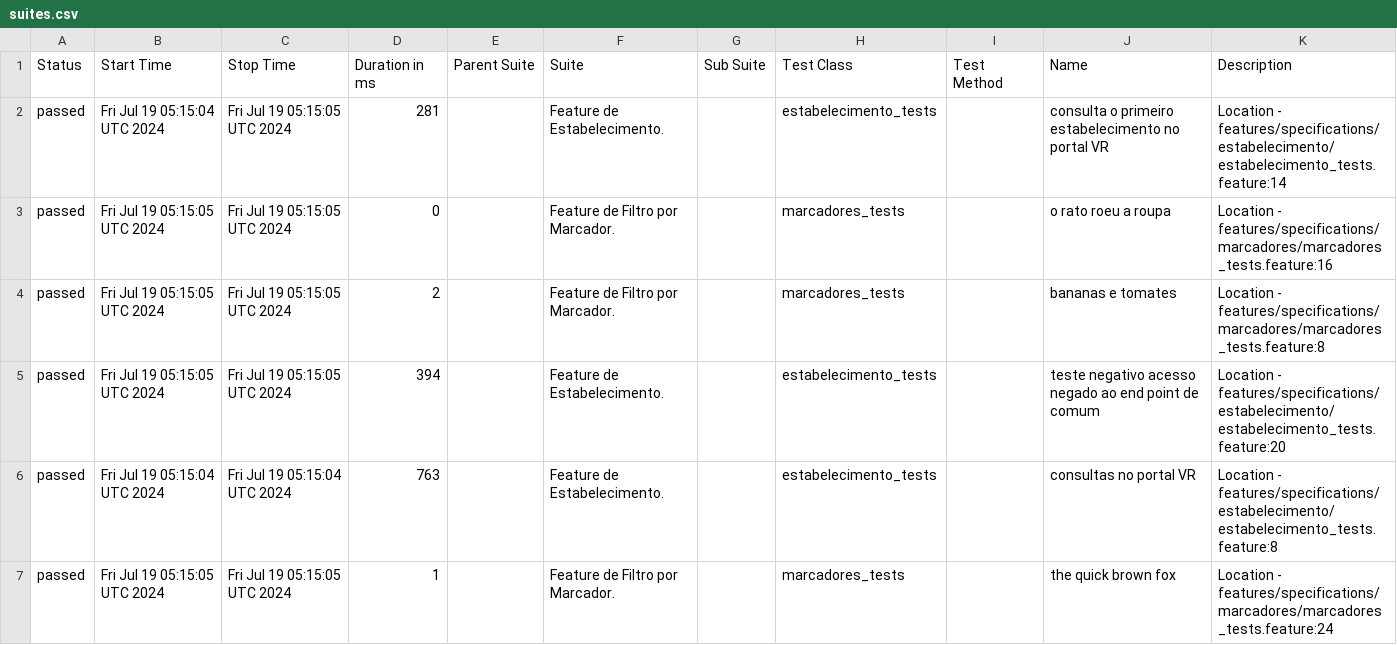
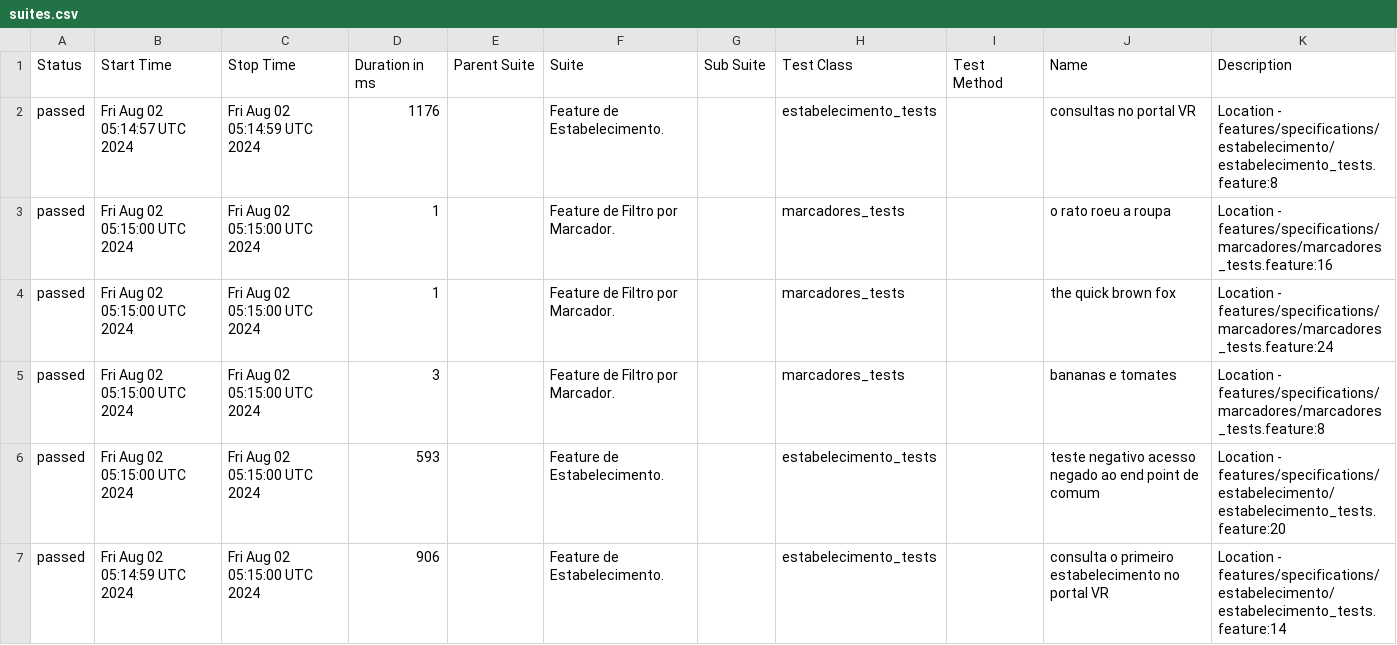
Before and after one commit to reinaldorossetti/cucumber_ruby_httparty, a CSV file: allure-report/data/suites.csv, drawn as a sheet.

```diff
--- a/allure-report/data/suites.csv
+++ b/allure-report/data/suites.csv
@@ -1,7 +1,7 @@
 "Status","Start Time","Stop Time","Duration in ms","Parent Suite","Suite","Sub Suite","Test Class","Test Method","Name","Description"
-"passed","Fri Jul 19 05:15:04 UTC 2024","Fri Jul 19 05:15:05 UTC 2024","281","","Feature de Estabelecimento.","","estabelecimento_tests","","consulta o primeiro estabelecimento no portal VR","Location - features/specifications/estabelecimento/estabelecimento_tests.feature:14"
-"passed","Fri Jul 19 05:15:05 UTC 2024","Fri Jul 19 05:15:05 UTC 2024","0","","Feature de Filtro por Marcador.","","marcadores_tests","","o rato roeu a roupa","Location - features/specifications/marcadores/marcadores_tests.feature:16"
-"passed","Fri Jul 19 05:15:05 UTC 2024","Fri Jul 19 05:15:05 UTC 2024","2","","Feature de Filtro por Marcador.","","marcadores_tests","","bananas e tomates","Location - features/specifications/marcadores/marcadores_tests.feature:8"
-"passed","Fri Jul 19 05:15:05 UTC 2024","Fri Jul 19 05:15:05 UTC 2024","394","","Feature de Estabelecimento.","","estabelecimento_tests","","teste negativo acesso negado ao end point de comum","Location - features/specifications/estabelecimento/estabelecimento_tests.feature:20"
-"passed","Fri Jul 19 05:15:04 UTC 2024","Fri Jul 19 05:15:04 UTC 2024","763","","Feature de Estabelecimento.","","estabelecimento_tests","","consultas no portal VR","Location - features/specifications/estabelecimento/estabelecimento_tests.feature:8"
-"passed","Fri Jul 19 05:15:05 UTC 2024","Fri Jul 19 05:15:05 UTC 2024","1","","Feature de Filtro por Marcador.","","marcadores_tests","","the quick brown fox","Location - features/specifications/marcadores/marcadores_tests.feature:24"
+"passed","Fri Aug 02 05:14:57 UTC 2024","Fri Aug 02 05:14:59 UTC 2024","1176","","Feature de Estabelecimento.","","estabelecimento_tests","","consultas no portal VR","Location - features/specifications/estabelecimento/estabelecimento_tests.feature:8"
+"passed","Fri Aug 02 05:15:00 UTC 2024","Fri Aug 02 05:15:00 UTC 2024","1","","Feature de Filtro por Marcador.","","marcadores_tests","","o rato roeu a roupa","Location - features/specifications/marcadores/marcadores_tests.feature:16"
+"passed","Fri Aug 02 05:15:00 UTC 2024","Fri Aug 02 05:15:00 UTC 2024","1","","Feature de Filtro por Marcador.","","marcadores_tests","","the quick brown fox","Location - features/specifications/marcadores/marcadores_tests.feature:24"
+"passed","Fri Aug 02 05:15:00 UTC 2024","Fri Aug 02 05:15:00 UTC 2024","3","","Feature de Filtro por Marcador.","","marcadores_tests","","bananas e tomates","Location - features/specifications/marcadores/marcadores_tests.feature:8"
+"passed","Fri Aug 02 05:15:00 UTC 2024","Fri Aug 02 05:15:00 UTC 2024","593","","Feature de Estabelecimento.","","estabelecimento_tests","","teste negativo acesso negado ao end point de comum","Location - features/specifications/estabelecimento/estabelecimento_tests.feature:20"
+"passed","Fri Aug 02 05:14:59 UTC 2024","Fri Aug 02 05:15:00 UTC 2024","906","","Feature de Estabelecimento.","","estabelecimento_tests","","consulta o primeiro estabelecimento no portal VR","Location - features/specifications/estabelecimento/estabelecimento_tests.feature:14"
```
Also changed, not shown: allure-report/data/behaviors.csv, 32 other files.
